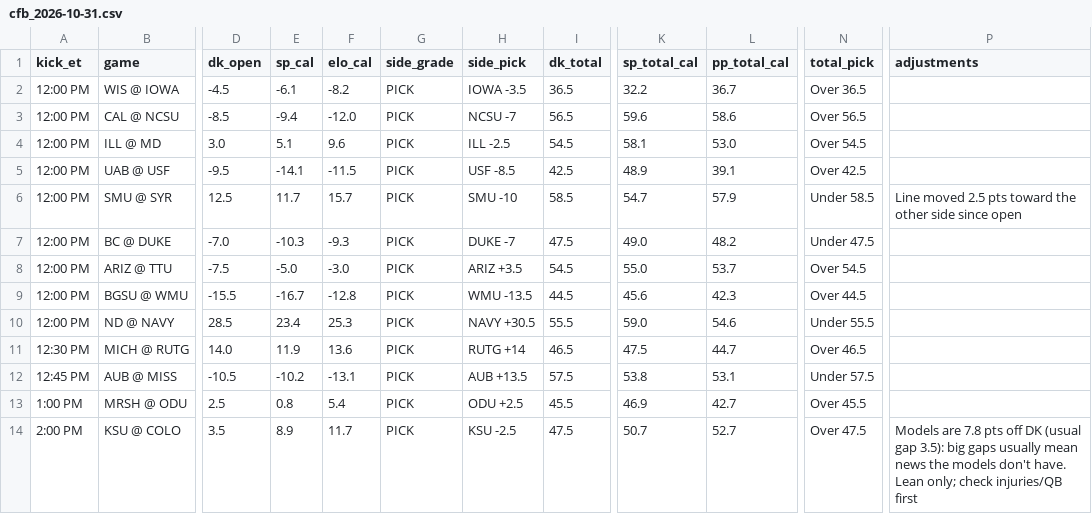
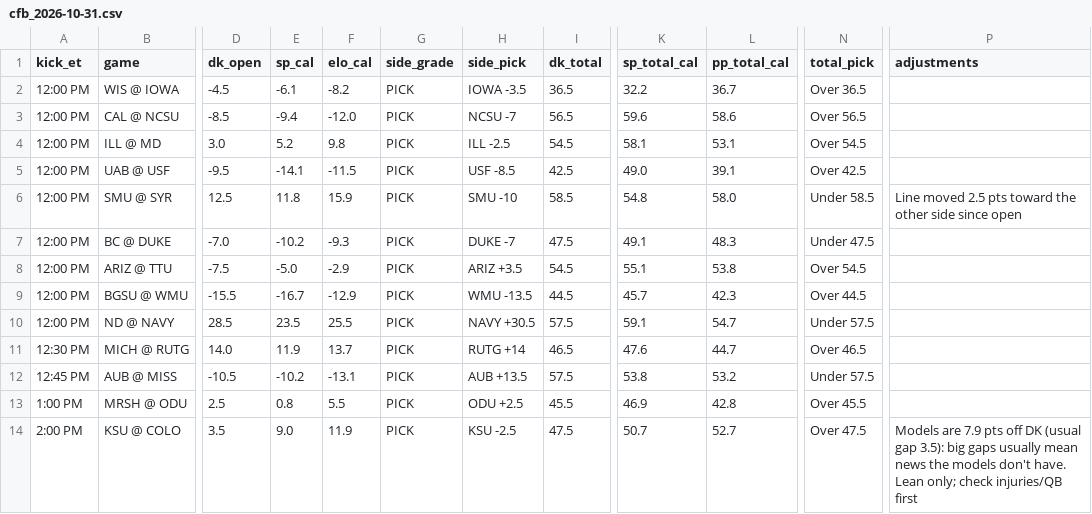
Before and after one commit to tdfarrell/betting-research, a CSV file: data/boards/cfb_2026-10-31.csv, drawn as a sheet; only a part is shown, gaps mark what is left out; the diff covers the shown part only; the diff names each change by its address in the sheet, - before the commit and + after, or states it on an @@ line.

```diff
--- a/data/boards/cfb_2026-10-31.csv
+++ b/data/boards/cfb_2026-10-31.csv
-E4 (sp_cal): 5.1
+E4 (sp_cal): 5.2
-F4 (elo_cal): 9.6
+F4 (elo_cal): 9.8
-L4 (pp_total_cal): 53.0
+L4 (pp_total_cal): 53.1
-K5 (sp_total_cal): 48.9
+K5 (sp_total_cal): 49.0
-E6 (sp_cal): 11.7
+E6 (sp_cal): 11.8
-F6 (elo_cal): 15.7
+F6 (elo_cal): 15.9
-K6 (sp_total_cal): 54.7
+K6 (sp_total_cal): 54.8
-L6 (pp_total_cal): 57.9
+L6 (pp_total_cal): 58.0
-E7 (sp_cal): -10.3
+E7 (sp_cal): -10.2
-K7 (sp_total_cal): 49.0
+K7 (sp_total_cal): 49.1
-L7 (pp_total_cal): 48.2
+L7 (pp_total_cal): 48.3
-F8 (elo_cal): -3.0
+F8 (elo_cal): -2.9
-K8 (sp_total_cal): 55.0
+K8 (sp_total_cal): 55.1
-L8 (pp_total_cal): 53.7
+L8 (pp_total_cal): 53.8
-F9 (elo_cal): -12.8
+F9 (elo_cal): -12.9
-K9 (sp_total_cal): 45.6
+K9 (sp_total_cal): 45.7
-E10 (sp_cal): 23.4
+E10 (sp_cal): 23.5
-F10 (elo_cal): 25.3
+F10 (elo_cal): 25.5
-I10 (dk_total): 55.5
+I10 (dk_total): 57.5
-K10 (sp_total_cal): 59.0
+K10 (sp_total_cal): 59.1
-L10 (pp_total_cal): 54.6
+L10 (pp_total_cal): 54.7
-N10 (total_pick): Under 55.5
+N10 (total_pick): Under 57.5
-F11 (elo_cal): 13.6
+F11 (elo_cal): 13.7
-K11 (sp_total_cal): 47.5
+K11 (sp_total_cal): 47.6
-L12 (pp_total_cal): 53.1
+L12 (pp_total_cal): 53.2
-F13 (elo_cal): 5.4
+F13 (elo_cal): 5.5
-L13 (pp_total_cal): 42.7
+L13 (pp_total_cal): 42.8
-E14 (sp_cal): 8.9
+E14 (sp_cal): 9.0
-F14 (elo_cal): 11.7
+F14 (elo_cal): 11.9
-P14 (adjustments): Models are 7.8 pts off…
+P14 (adjustments): Models are 7.9 pts off…
```
Also changed, not shown: 1 added row, 1 removed row and 83 edited cells elsewhere in this file, data/boards/nfl_2026_wk08.csv, data/nba/injuries.csv, 49 other files.
